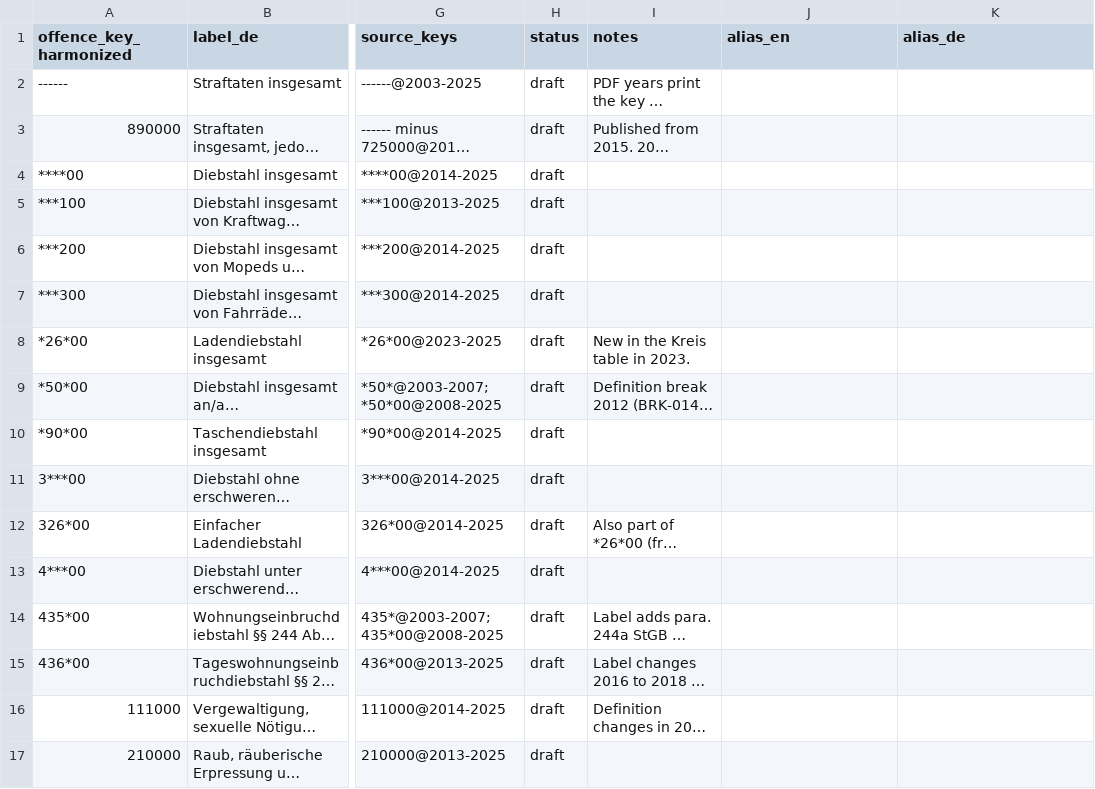
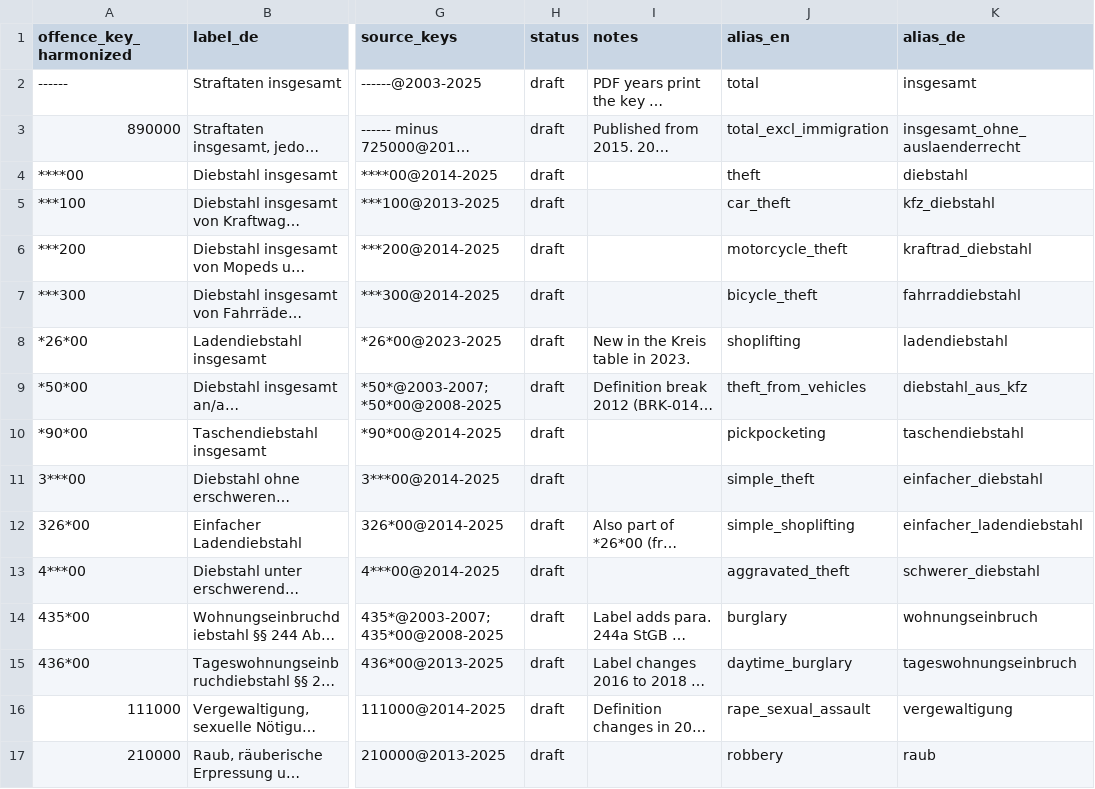
Before and after one commit to ofurkancoban/pksR-data, a CSV file: registry/offence_map.csv, drawn as a sheet; only a part is shown, gaps mark what is left out; long unchanged cells end in …; the diff covers the shown part only; the diff names each change by its address in the sheet, - before the commit and + after, or states it on an @@ line.

Commit message:
data(offence): draft English and German aliases for all 46 keys
One alias per language for every harmonized key, derived from the
BKA labels (for example 435*00 burglary / wohnungseinbruch, ------
total / insgesamt). Drafts for review like the mappings; the list is
in notes/decisions.md. No values or keys change.

```diff
--- a/registry/offence_map.csv
+++ b/registry/offence_map.csv
-J2 (alias_en): (empty)
+J2 (alias_en): total
-K2 (alias_de): (empty)
+K2 (alias_de): insgesamt
-J3 (alias_en): (empty)
+J3 (alias_en): total_excl_immigration
-K3 (alias_de): (empty)
+K3 (alias_de): insgesamt_ohne_auslaenderrecht
-J4 (alias_en): (empty)
+J4 (alias_en): theft
-K4 (alias_de): (empty)
+K4 (alias_de): diebstahl
-J5 (alias_en): (empty)
+J5 (alias_en): car_theft
-K5 (alias_de): (empty)
+K5 (alias_de): kfz_diebstahl
-J6 (alias_en): (empty)
+J6 (alias_en): motorcycle_theft
-K6 (alias_de): (empty)
+K6 (alias_de): kraftrad_diebstahl
-J7 (alias_en): (empty)
+J7 (alias_en): bicycle_theft
-K7 (alias_de): (empty)
+K7 (alias_de): fahrraddiebstahl
-J8 (alias_en): (empty)
+J8 (alias_en): shoplifting
-K8 (alias_de): (empty)
+K8 (alias_de): ladendiebstahl
-J9 (alias_en): (empty)
+J9 (alias_en): theft_from_vehicles
-K9 (alias_de): (empty)
+K9 (alias_de): diebstahl_aus_kfz
-J10 (alias_en): (empty)
+J10 (alias_en): pickpocketing
-K10 (alias_de): (empty)
+K10 (alias_de): taschendiebstahl
-J11 (alias_en): (empty)
+J11 (alias_en): simple_theft
-K11 (alias_de): (empty)
+K11 (alias_de): einfacher_diebstahl
-J12 (alias_en): (empty)
+J12 (alias_en): simple_shoplifting
-K12 (alias_de): (empty)
+K12 (alias_de): einfacher_ladendiebstahl
-J13 (alias_en): (empty)
+J13 (alias_en): aggravated_theft
-K13 (alias_de): (empty)
+K13 (alias_de): schwerer_diebstahl
-J14 (alias_en): (empty)
+J14 (alias_en): burglary
-K14 (alias_de): (empty)
+K14 (alias_de): wohnungseinbruch
-J15 (alias_en): (empty)
+J15 (alias_en): daytime_burglary
-K15 (alias_de): (empty)
+K15 (alias_de): tageswohnungseinbruch
-J16 (alias_en): (empty)
+J16 (alias_en): rape_sexual_assault
-K16 (alias_de): (empty)
+K16 (alias_de): vergewaltigung
-J17 (alias_en): (empty)
+J17 (alias_en): robbery
-K17 (alias_de): (empty)
+K17 (alias_de): raub
```
Also changed, not shown: 60 edited cells elsewhere in this file.
